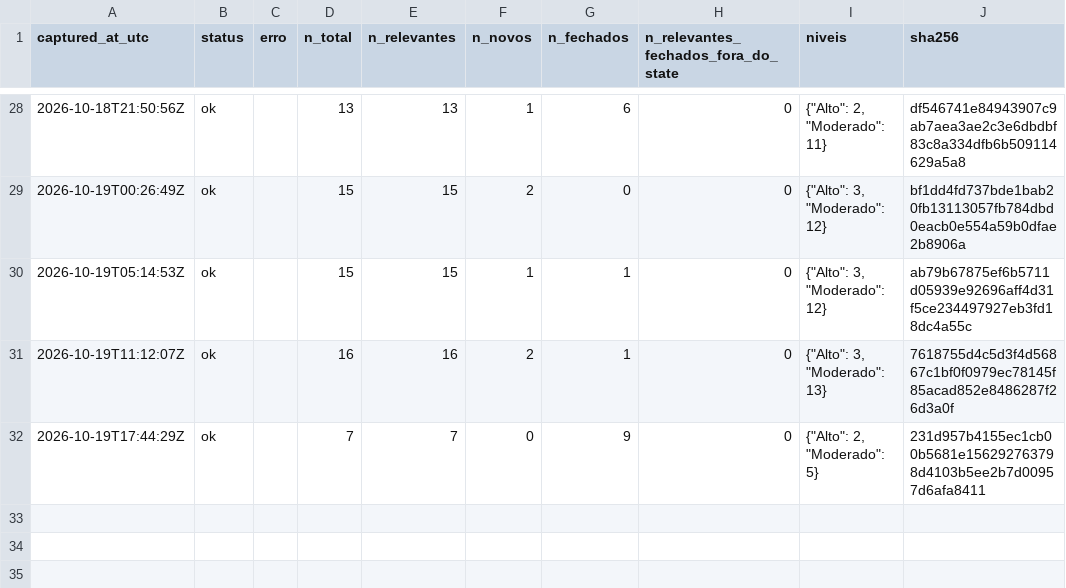
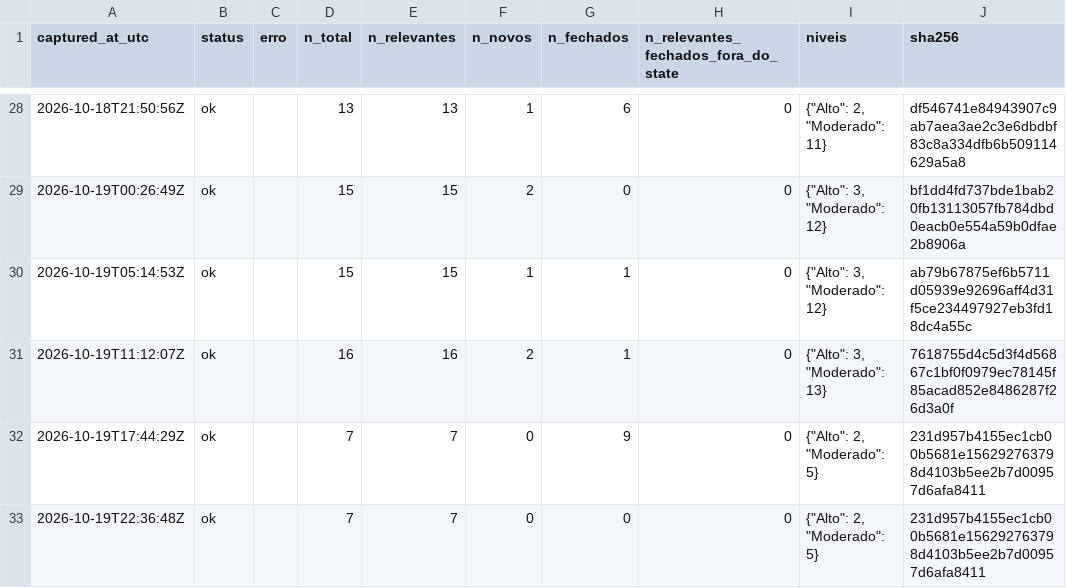
Before and after one commit to alvarocoutinho/crisis-dashboard, a CSV file: data/cemaden/capturas.csv, drawn as a sheet; only a part is shown, gaps mark what is left out; the diff names each change by its address in the sheet, - before the commit and + after, or states it on an @@ line.

```diff
--- a/data/cemaden/capturas.csv
+++ b/data/cemaden/capturas.csv
+row 33: 2026-10-19T22:36:48Z | ok |  | 7 | 7 | 0 | 0 | 0 | {"Alto": 2, "Moderado": 5} | 231d957b4155ec1cb00b5681e156292763798d4103b5ee2b7d00957d6afa8411
```
Also changed, not shown: data/cemaden/alertas_observados.csv.
